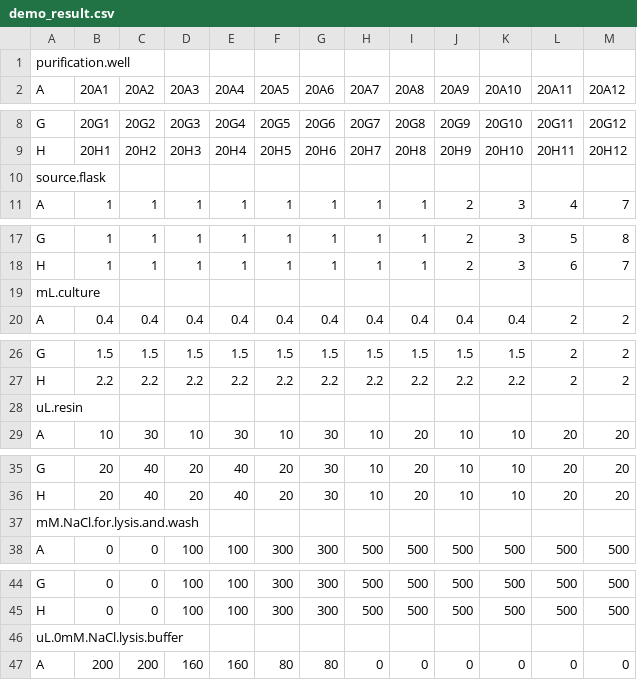
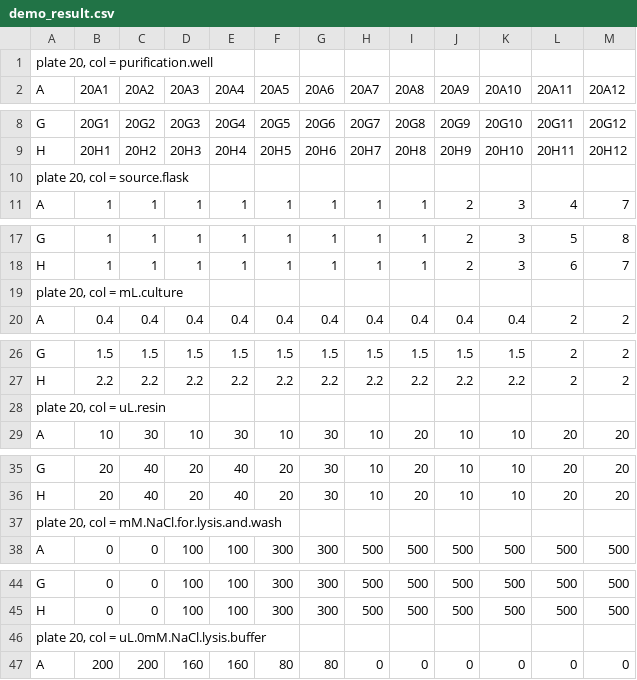
Before and after one commit to dacb/lidlab, a CSV file: jm/filling_guide_generator_for_96_well_plates/demo/output/demo_result.csv, drawn as a sheet; only a part is shown, gaps mark what is left out; the diff covers the shown part only.

```diff
--- a/jm/filling_guide_generator_for_96_well_plates/demo/output/demo_result.csv
+++ b/jm/filling_guide_generator_for_96_well_plates/demo/output/demo_result.csv
@@ -1,2 +1,2 @@
-"purification.well","","","","","","","","","","","",""
+"plate 20, col = purification.well","","","","","","","","","","","",""
 "A","20A1","20A2","20A3","20A4","20A5","20A6","20A7","20A8","20A9","20A10","20A11","20A12"
@@ -9,3 +9,3 @@
 "H","20H1","20H2","20H3","20H4","20H5","20H6","20H7","20H8","20H9","20H10","20H11","20H12"
-"source.flask","","","","","","","","","","","",""
+"plate 20, col = source.flask","","","","","","","","","","","",""
 "A","1","1","1","1","1","1","1","1","2","3","4","7"
@@ -18,3 +18,3 @@
 "H","1","1","1","1","1","1","1","1","2","3","6","7"
-"mL.culture","","","","","","","","","","","",""
+"plate 20, col = mL.culture","","","","","","","","","","","",""
 "A","0.4","0.4","0.4","0.4","0.4","0.4","0.4","0.4","0.4","0.4","2","2"
@@ -27,3 +27,3 @@
 "H","2.2","2.2","2.2","2.2","2.2","2.2","2.2","2.2","2.2","2.2","2","2"
-"uL.resin","","","","","","","","","","","",""
+"plate 20, col = uL.resin","","","","","","","","","","","",""
 "A","10","30","10","30","10","30","10","20","10","10","20","20"
@@ -36,3 +36,3 @@
 "H","20","40","20","40","20","30","10","20","10","10","20","20"
-"mM.NaCl.for.lysis.and.wash","","","","","","","","","","","",""
+"plate 20, col = mM.NaCl.for.lysis.and.wash","","","","","","","","","","","",""
 "A","0","0","100","100","300","300","500","500","500","500","500","500"
@@ -45,3 +45,3 @@
 "H","0","0","100","100","300","300","500","500","500","500","500","500"
-"uL.0mM.NaCl.lysis.buffer","","","","","","","","","","","",""
+"plate 20, col = uL.0mM.NaCl.lysis.buffer","","","","","","","","","","","",""
 "A","200","200","160","160","80","80","0","0","0","0","0","0"
```
Also changed, not shown: 5 edited cells elsewhere in this file.
